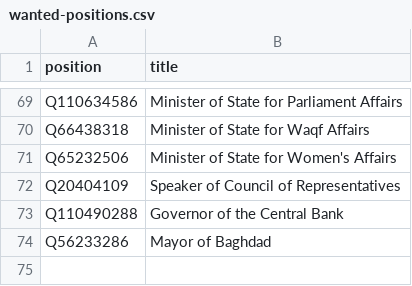
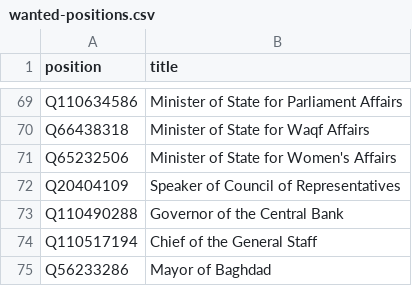
Before and after one commit to every-politician-scrapers/iraq-ministers, a CSV file: wikidata/wanted-positions.csv, drawn as a sheet; only a part is shown, gaps mark what is left out; the diff names each change by its address in the sheet, - before the commit and + after, or states it on an @@ line.

Commit message:
add Chief of General Staff

```diff
--- a/wikidata/wanted-positions.csv
+++ b/wikidata/wanted-positions.csv
+row 74: Q110517194 | Chief of the General Staff
```
Also changed, not shown: 1 other file.
